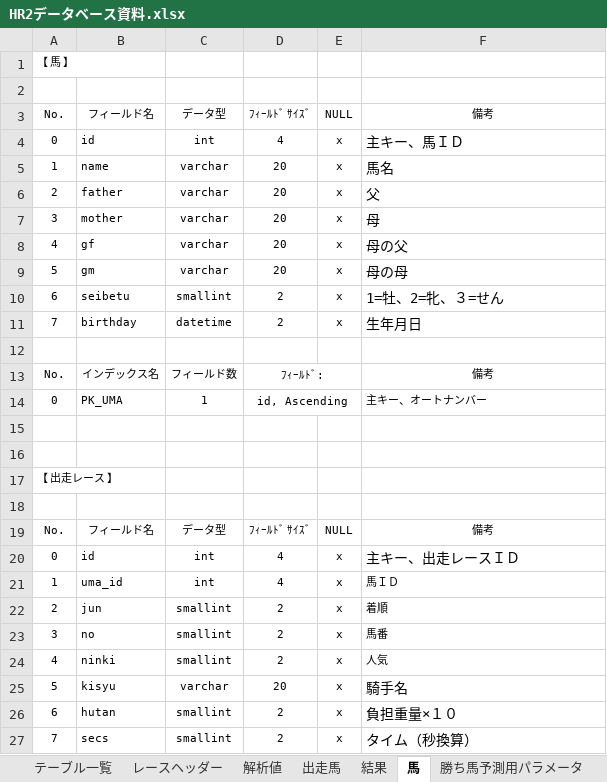
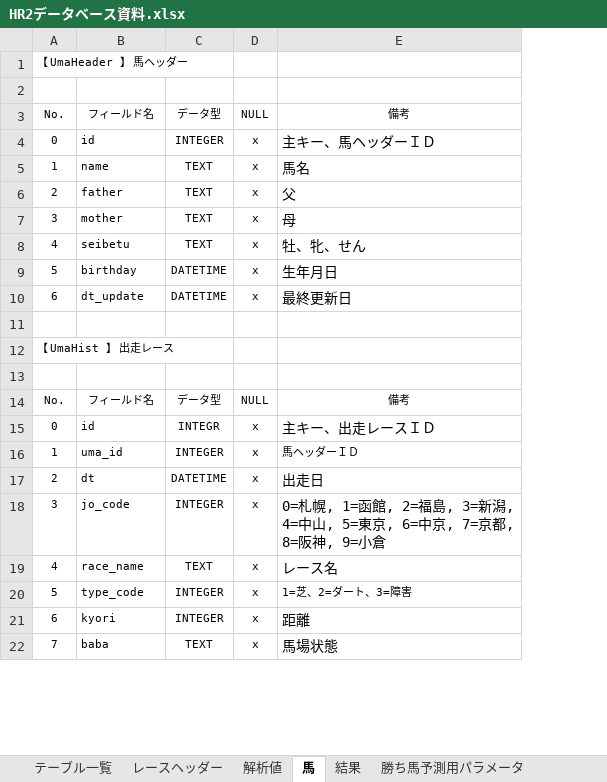
Before and after one commit to MorishitaTakafumi/HR2, an Excel workbook: DOC/HR2データベース資料.xlsx, sheet 馬, drawn as a sheet; only a part is shown; values as stored, in another font and other column widths than the file's, no borders; removed rows and columns are numbered as before the commit, all else as after; ↵ is a line break in a cell; the diff covers the shown part only; the diff names each change by its address in the sheet, - before the commit and + after, or states it on an @@ line.

```diff
--- a/DOC/HR2データベース資料.xlsx (sheet 馬)
+++ b/DOC/HR2データベース資料.xlsx (sheet 馬)
-sheet tab: 出走馬
@@ sheet tab order changed: テーブル一覧 | レースヘッダー | 解析値 | 馬 | 結果 | 勝ち馬予測用パラメータ @@
-column C, rows 3-10: データ型 | int | varchar | varchar | varchar | varchar | varchar | smallint; rows 19-27: データ型 | int | int | smallint | smallint | smallint | varchar | smallint | smallint
-column D, rows 3-10: ﾌｨｰﾙﾄﾞ ｻｲｽﾞ | 4 | 20 | 20 | 20 | 20 | 20 | 2; rows 19-27: ﾌｨｰﾙﾄﾞ ｻｲｽﾞ | 4 | 4 | 2 | 2 | 2 | 20 | 2 | 2
+column C, rows 3-22: データ型 | INTEGER | TEXT | TEXT | TEXT | TEXT | DATETIME | DATETIME |  |  |  | データ型 | INTEGR | INTEGER | DATETIME | INTEGER | TEXT | INTEGER | INTEGER | TEXT
-A1: 【 馬 】
+A1: 【 UmaHeader 】 馬ヘッダー
-E4: 主キー、馬ＩＤ
+E4: 主キー、馬ヘッダーＩＤ
-B8: gf
+B8: seibetu
-E8: 母の父
+E8: 牡、牝、せん
-B9: gm
+B9: birthday
-E9: 母の母
+E9: 生年月日
-B10: seibetu
+B10: dt_update
-E10: 1=牡、2=牝、３=せん
+E10: 最終更新日
-row 11: 7 | birthday | datetime | 2 | x | 生年月日
-row 13: No. | インデックス名 | フィールド数 | ﾌｨｰﾙﾄﾞ: |  | 備考
-row 14: 0 | PK_UMA | 1 | id, Ascending |  | 主キー、オートナンバー
-row 15: (empty)
-row 16: (empty)
-A12: 【 出走レース 】
+A12: 【 UmaHist 】 出走レース
-E16: 馬ＩＤ
+E16: 馬ヘッダーＩＤ
-B17: jun
+B17: dt
-E17: 着順
+E17: 出走日
@@ E17:E19 text size: larger @@
-B18: no
+B18: jo_code
-E18: 馬番
+E18: 0=札幌, 1=函館, 2=福島, 3=新潟, ↵ 4=中山, 5=東京, 6=中京, 7=京都, ↵ 8=阪神, 9=小倉
-B19: ninki
+B19: race_name
-E19: 人気
+E19: レース名
-B20: kisyu
+B20: type_code
-E20: 騎手名
+E20: 1=芝、2=ダート、3=障害
@@ E20 text size: smaller @@
-B21: hutan
+B21: kyori
-E21: 負担重量×１０
+E21: 距離
-B22: secs
+B22: baba
-E22: タイム（秒換算）
+E22: 馬場状態
```
Also changed, not shown: 8 removed rows, 16 edited cells and cell formats elsewhere in this sheet, sheet 結果, sheet レースヘッダー, sheet 解析値, sheet テーブル一覧, charts or pictures, DOC/HR2ファイル資料.xlsx, 34 other files.
